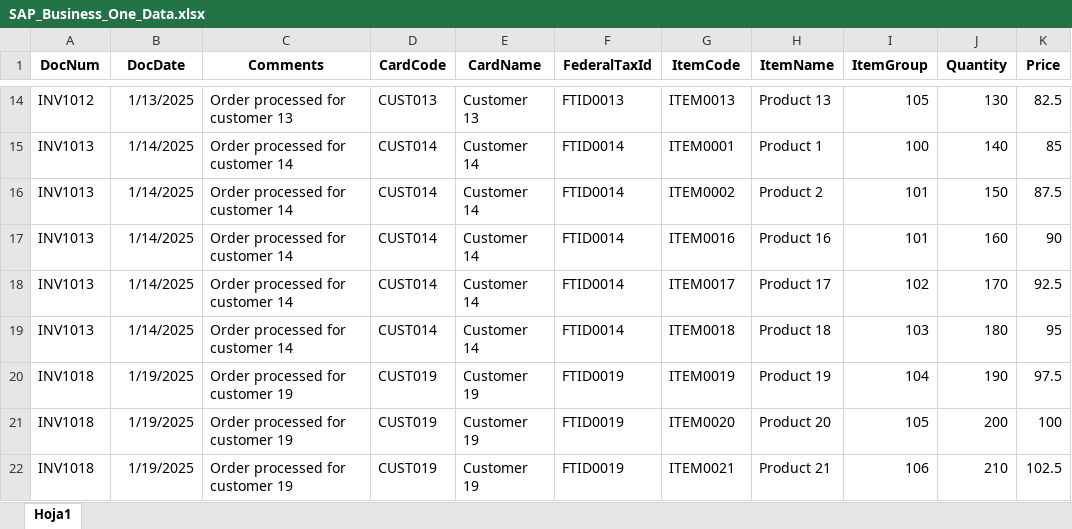
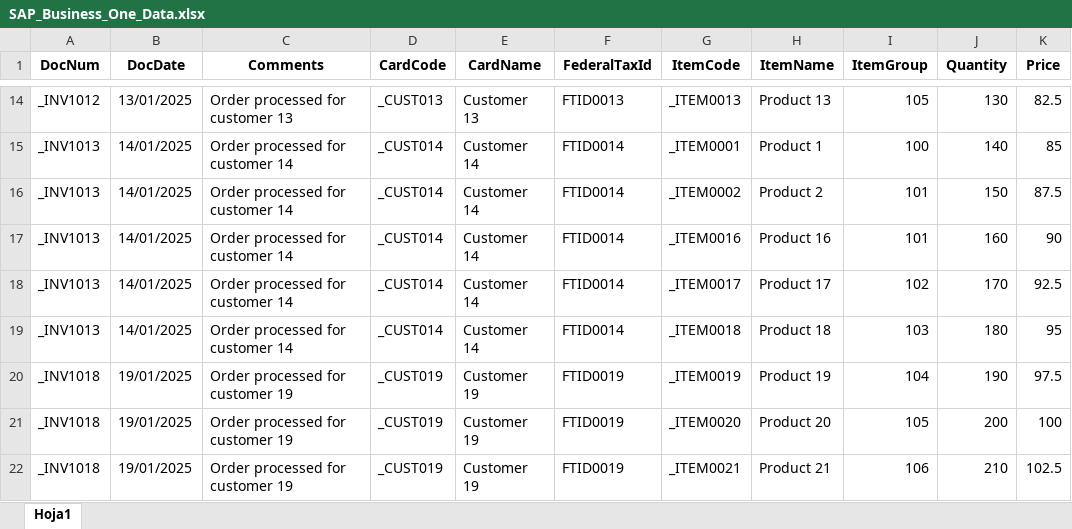
Before and after one commit to Fontii99/DemoDIAPI, an Excel workbook: DemoDIAPI/Data/SAP_Business_One_Data.xlsx, sheet Hoja1, drawn as a sheet; only a part is shown, gaps mark what is left out; values as stored, in another font and other column widths than the file's, no borders; the diff covers the shown part only; the diff names each change by its address in the sheet, - before the commit and + after, or states it on an @@ line.

```diff
--- a/DemoDIAPI/Data/SAP_Business_One_Data.xlsx (sheet Hoja1)
+++ b/DemoDIAPI/Data/SAP_Business_One_Data.xlsx (sheet Hoja1)
-A14 (DocNum): INV1012
+A14 (DocNum): _INV1012
-B14 (DocDate): 1/13/2025
+B14 (DocDate): 13/01/2025
-D14 (CardCode): CUST013
+D14 (CardCode): _CUST013
-G14 (ItemCode): ITEM0013
+G14 (ItemCode): _ITEM0013
-A15:A19 (DocNum): INV1013
+A15:A19 (DocNum): _INV1013
-B15:B19 (DocDate): 1/14/2025
+B15:B19 (DocDate): 14/01/2025
-D15:D19 (CardCode): CUST014
+D15:D19 (CardCode): _CUST014
-G15 (ItemCode): ITEM0001
+G15 (ItemCode): _ITEM0001
-G16 (ItemCode): ITEM0002
+G16 (ItemCode): _ITEM0002
-G17 (ItemCode): ITEM0016
+G17 (ItemCode): _ITEM0016
-G18 (ItemCode): ITEM0017
+G18 (ItemCode): _ITEM0017
-G19 (ItemCode): ITEM0018
+G19 (ItemCode): _ITEM0018
-A20:A22 (DocNum): INV1018
+A20:A22 (DocNum): _INV1018
-B20:B22 (DocDate): 1/19/2025
+B20:B22 (DocDate): 19/01/2025
-D20:D22 (CardCode): CUST019
+D20:D22 (CardCode): _CUST019
-G20 (ItemCode): ITEM0019
+G20 (ItemCode): _ITEM0019
-G21 (ItemCode): ITEM0020
+G21 (ItemCode): _ITEM0020
-G22 (ItemCode): ITEM0021
+G22 (ItemCode): _ITEM0021
```
Also changed, not shown: 48 edited cells elsewhere in this sheet, DemoDIAPI/Data/Facturas.xlsx, 5 other files.
